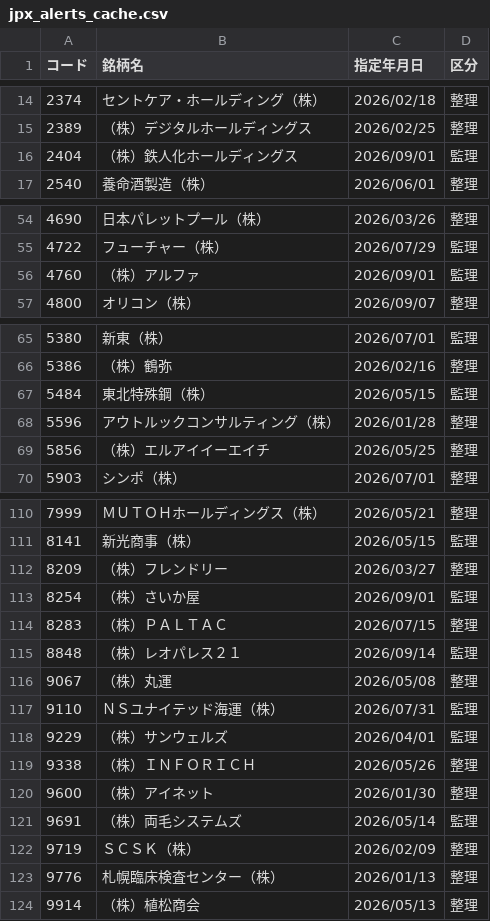
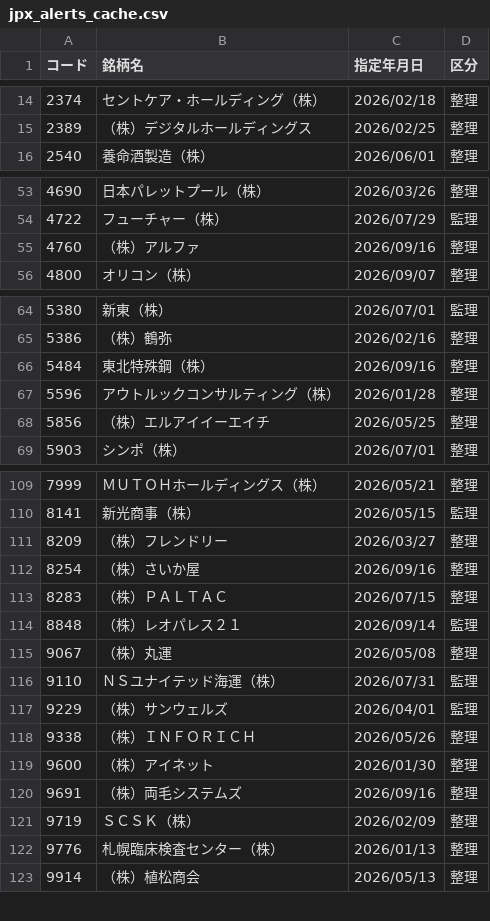
Before and after one commit to koureisyayou/kensaku_net001, a CSV file: jpx_alerts_cache.csv, drawn as a sheet; only a part is shown, gaps mark what is left out.

```diff
--- a/jpx_alerts_cache.csv
+++ b/jpx_alerts_cache.csv
@@ -15,3 +15,2 @@
 2389,（株）デジタルホールディングス,2026/02/25,整理
-2404,（株）鉄人化ホールディングス,2026/09/01,監理
 2540,養命酒製造（株）,2026/06/01,整理
@@ -55,3 +54,3 @@
 4722,フューチャー（株）,2026/07/29,監理
-4760,（株）アルファ,2026/09/01,監理
+4760,（株）アルファ,2026/09/16,整理
 4800,オリコン（株）,2026/09/07,整理
@@ -66,3 +65,3 @@
 5386,（株）鶴弥,2026/02/16,整理
-5484,東北特殊鋼（株）,2026/05/15,監理
+5484,東北特殊鋼（株）,2026/09/16,整理
 5596,アウトルックコンサルティング（株）,2026/01/28,整理
@@ -112,3 +111,3 @@
 8209,（株）フレンドリー,2026/03/27,整理
-8254,（株）さいか屋,2026/09/01,監理
+8254,（株）さいか屋,2026/09/16,整理
 8283,（株）ＰＡＬＴＡＣ,2026/07/15,整理
@@ -120,3 +119,3 @@
 9600,（株）アイネット,2026/01/30,整理
-9691,（株）両毛システムズ,2026/05/14,監理
+9691,（株）両毛システムズ,2026/09/16,整理
 9719,ＳＣＳＫ（株）,2026/02/09,整理
```
Also changed, not shown: local_prices.csv, net_net_candidates.csv, 11 other files.
